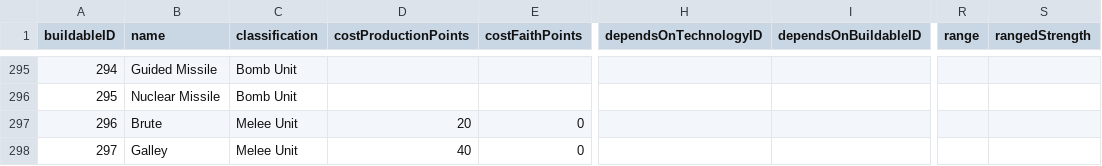
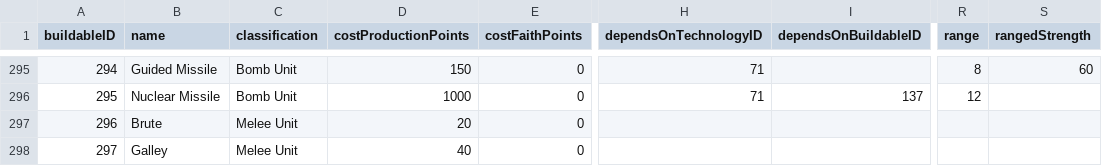
Before and after one commit to djarratt/civilization-data-science, a CSV file: data/raw/buildable.csv, drawn as a sheet; only a part is shown, gaps mark what is left out; the diff covers the shown part only; the diff names each change by its address in the sheet, - before the commit and + after, or states it on an @@ line.

```diff
--- a/data/raw/buildable.csv
+++ b/data/raw/buildable.csv
-D295 (costProductionPoints): (empty)
+D295 (costProductionPoints): 150
-E295:E296 (costFaithPoints): (empty)
+E295:E296 (costFaithPoints): 0
-H295:H296 (dependsOnTechnologyID): (empty)
+H295:H296 (dependsOnTechnologyID): 71
-R295 (range): (empty)
+R295 (range): 8
-S295 (rangedStrength): (empty)
+S295 (rangedStrength): 60
-D296 (costProductionPoints): (empty)
+D296 (costProductionPoints): 1000
-I296 (dependsOnBuildableID): (empty)
+I296 (dependsOnBuildableID): 137
-R296 (range): (empty)
+R296 (range): 12
```
Also changed, not shown: 45 edited cells elsewhere in this file.
